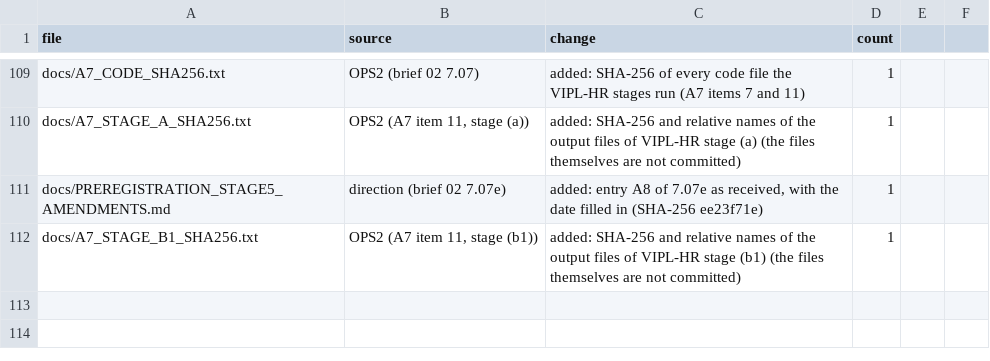
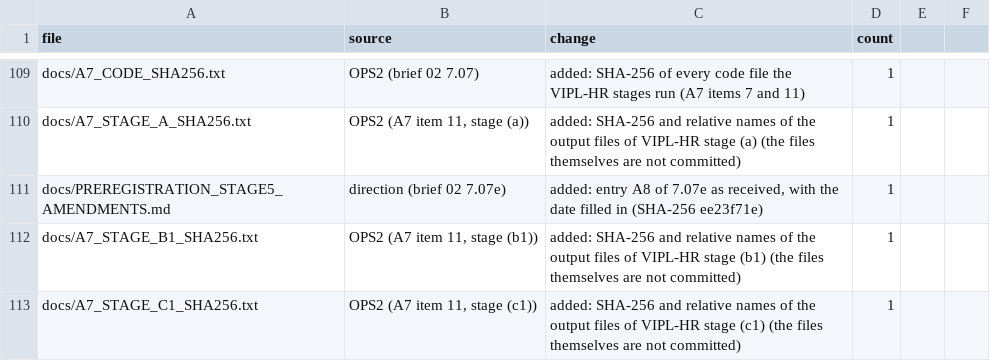
Before and after one commit to raddshing/rppg-pulse-rate-editing, a CSV file: CHANGES.csv, drawn as a sheet; only a part is shown, gaps mark what is left out.

Commit message:
Add docs/A7_STAGE_C1_SHA256.txt (VIPL-HR stage (c1), A7 item 11)

```diff
--- a/CHANGES.csv
+++ b/CHANGES.csv
@@ -112 +112,2 @@ docs/PREREGISTRATION_STAGE5_AMENDMENTS.md,direction (brief 02 7.07e),"added: ent
 docs/A7_STAGE_B1_SHA256.txt,"OPS2 (A7 item 11, stage (b1))",added: SHA-256 and relative names of the output files of VIPL-HR stage (b1) (the files themselves are not committed),1
+docs/A7_STAGE_C1_SHA256.txt,"OPS2 (A7 item 11, stage (c1))",added: SHA-256 and relative names of the output files of VIPL-HR stage (c1) (the files themselves are not committed),1
```
Also changed, not shown: 1 other file.
